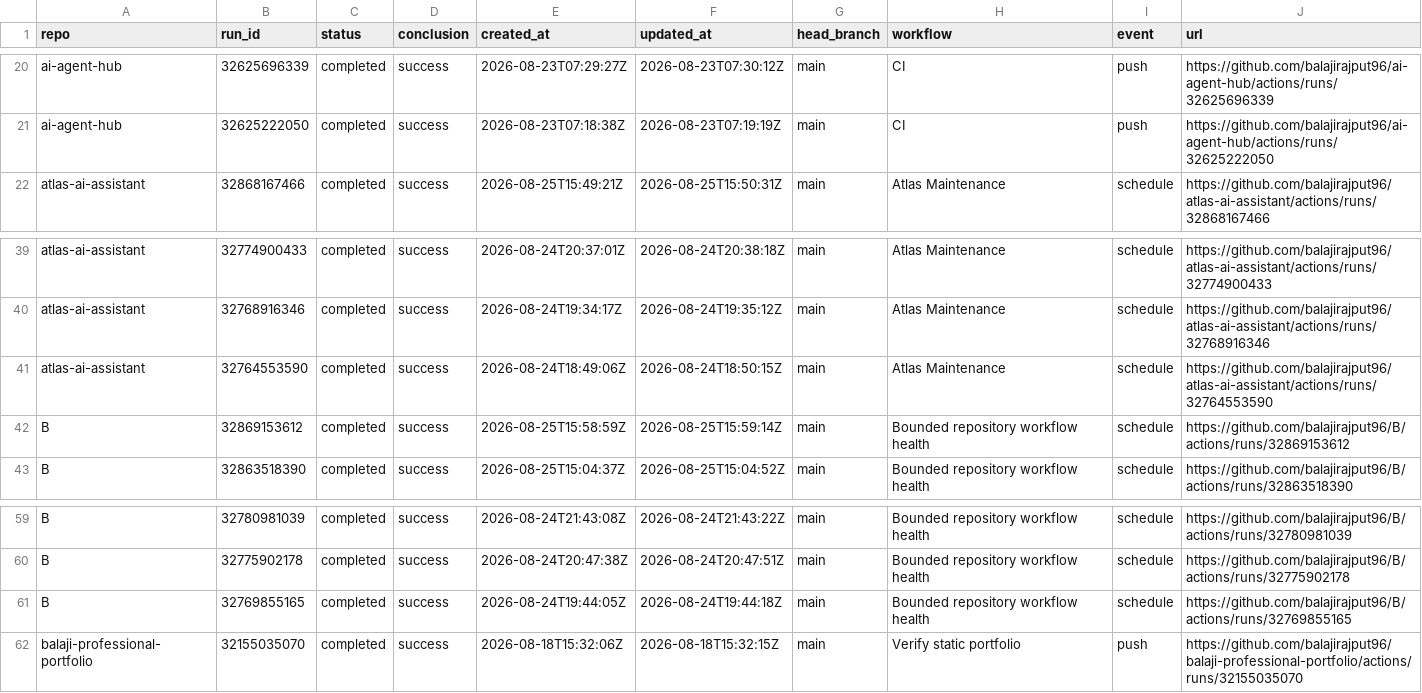
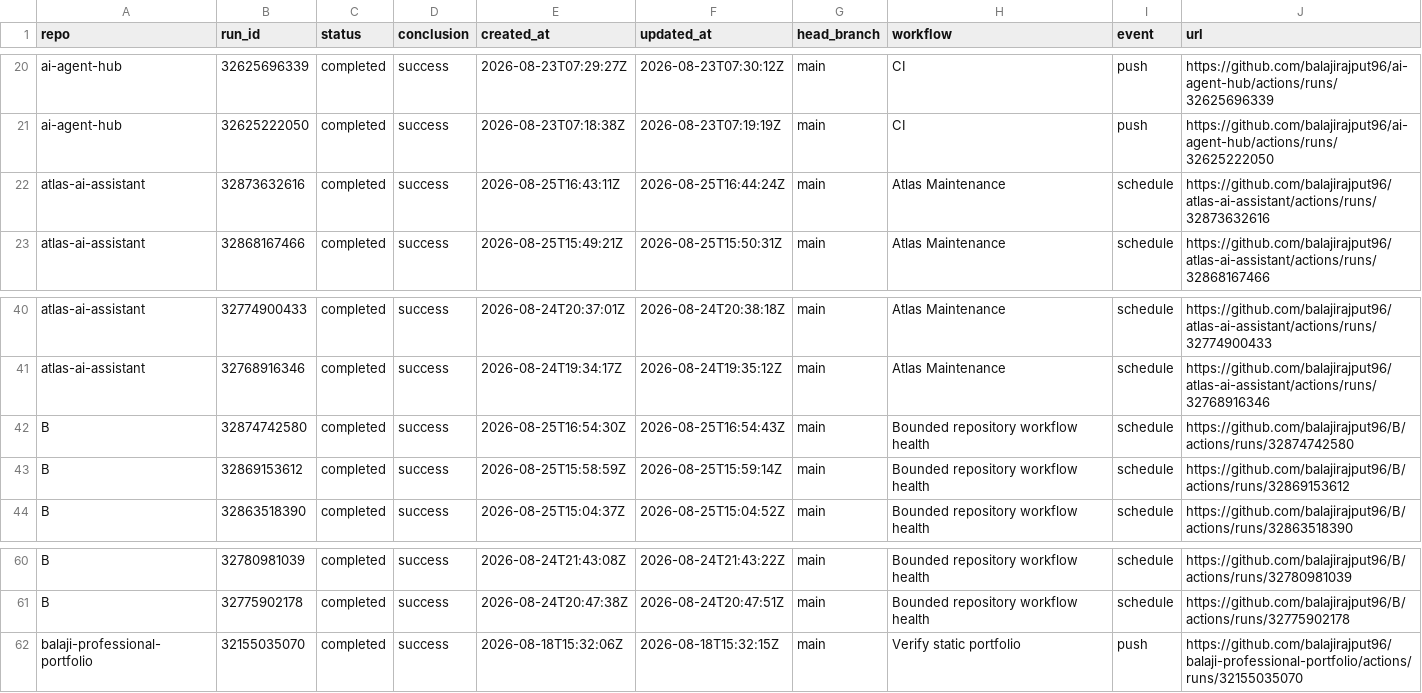
Before and after one commit to balajirajput96/github-audit-automation, a TSV file: artifacts/recent-runs.tsv, drawn as a sheet; only a part is shown, gaps mark what is left out.

```diff
--- a/artifacts/recent-runs.tsv
+++ b/artifacts/recent-runs.tsv
@@ -21,2 +21,3 @@ ai-agent-hub	32625696339	completed	success	2026-08-23T07:29:27Z	2026-08-23T07:30
 ai-agent-hub	32625222050	completed	success	2026-08-23T07:18:38Z	2026-08-23T07:19:19Z	main	CI	push	https://github.com/balajirajput96/ai-agent-hub/actions/runs/32625222050
+atlas-ai-assistant	32873632616	completed	success	2026-08-25T16:43:11Z	2026-08-25T16:44:24Z	main	Atlas Maintenance	schedule	https://github.com/balajirajput96/atlas-ai-assistant/actions/runs/32873632616
 atlas-ai-assistant	32868167466	completed	success	2026-08-25T15:49:21Z	2026-08-25T15:50:31Z	main	Atlas Maintenance	schedule	https://github.com/balajirajput96/atlas-ai-assistant/actions/runs/32868167466
@@ -40,3 +41,3 @@ atlas-ai-assistant	32774900433	completed	success	2026-08-24T20:37:01Z	2026-08-24
 atlas-ai-assistant	32768916346	completed	success	2026-08-24T19:34:17Z	2026-08-24T19:35:12Z	main	Atlas Maintenance	schedule	https://github.com/balajirajput96/atlas-ai-assistant/actions/runs/32768916346
-atlas-ai-assistant	32764553590	completed	success	2026-08-24T18:49:06Z	2026-08-24T18:50:15Z	main	Atlas Maintenance	schedule	https://github.com/balajirajput96/atlas-ai-assistant/actions/runs/32764553590
+B	32874742580	completed	success	2026-08-25T16:54:30Z	2026-08-25T16:54:43Z	main	Bounded repository workflow health	schedule	https://github.com/balajirajput96/B/actions/runs/32874742580
 B	32869153612	completed	success	2026-08-25T15:58:59Z	2026-08-25T15:59:14Z	main	Bounded repository workflow health	schedule	https://github.com/balajirajput96/B/actions/runs/32869153612
@@ -60,3 +61,2 @@ B	32780981039	completed	success	2026-08-24T21:43:08Z	2026-08-24T21:43:22Z	main	B
 B	32775902178	completed	success	2026-08-24T20:47:38Z	2026-08-24T20:47:51Z	main	Bounded repository workflow health	schedule	https://github.com/balajirajput96/B/actions/runs/32775902178
-B	32769855165	completed	success	2026-08-24T19:44:05Z	2026-08-24T19:44:18Z	main	Bounded repository workflow health	schedule	https://github.com/balajirajput96/B/actions/runs/32769855165
 balaji-professional-portfolio	32155035070	completed	success	2026-08-18T15:32:06Z	2026-08-18T15:32:15Z	main	Verify static portfolio	push	https://github.com/balajirajput96/balaji-professional-portfolio/actions/runs/32155035070
```
Also changed, not shown: 3 other files.
